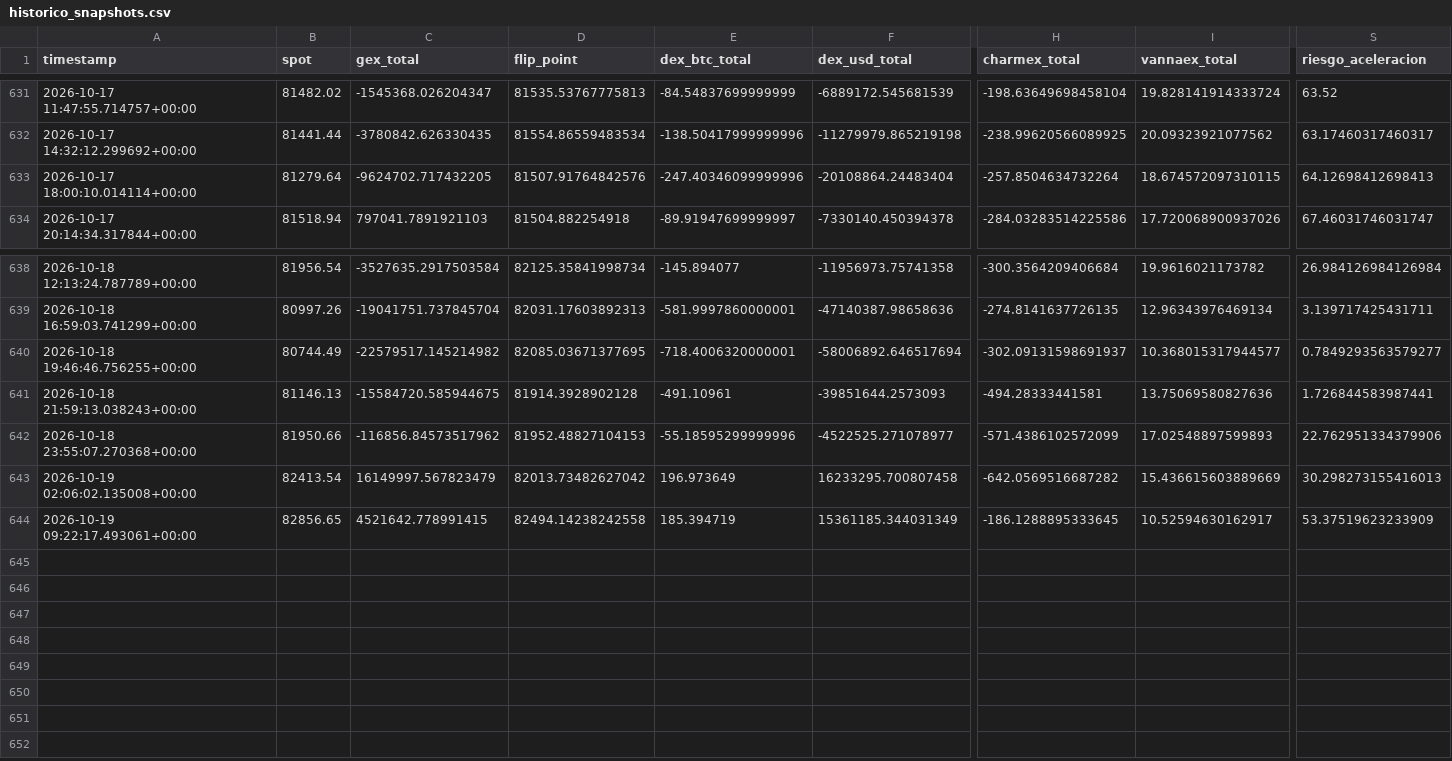
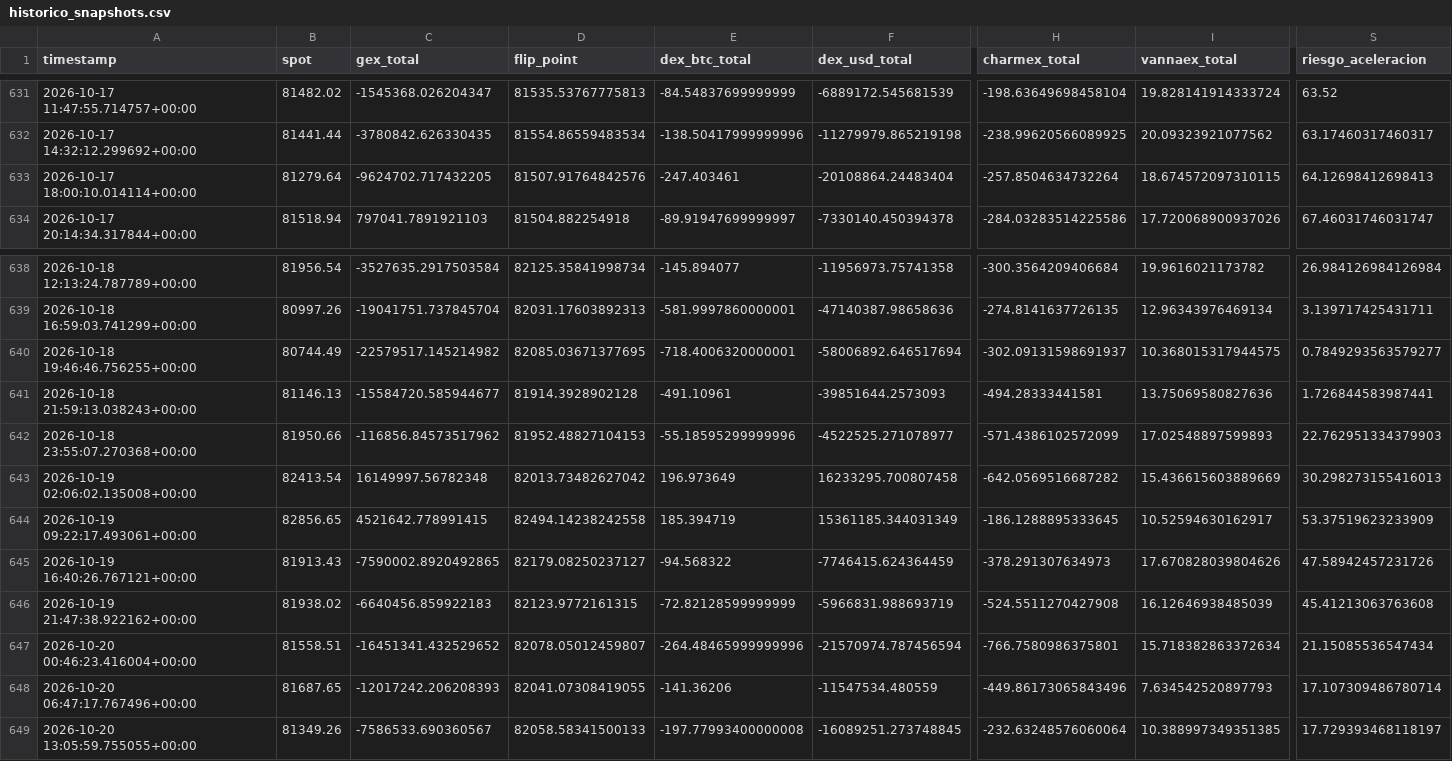
Before and after one commit to Alezmee/btc-quant-gex, a CSV file: data/historico_snapshots.csv, drawn as a sheet; only a part is shown, gaps mark what is left out; rows hold the shown columns only; the diff names each change by its address in the sheet, - before the commit and + after, or states it on an @@ line.

```diff
--- a/data/historico_snapshots.csv
+++ b/data/historico_snapshots.csv
-E633 (dex_btc_total): -247.40346099999996
+E633 (dex_btc_total): -247.403461
-I640 (vannaex_total): 10.368015317944577
+I640 (vannaex_total): 10.368015317944575
-C641 (gex_total): -15584720.585944675
+C641 (gex_total): -15584720.585944677
-S642 (riesgo_aceleracion): 22.762951334379906
+S642 (riesgo_aceleracion): 22.762951334379903
-C643 (gex_total): 16149997.567823479
+C643 (gex_total): 16149997.56782348
+row 645: 2026-10-19 16:40:26.767121+00:00 | 81913.43 | -7590002.8920492865 | 82179.08250237127 | -94.568322 | -7746415.624364459 | -378.291307634973 | 17.670828039804626 | 47.58942457231726
+row 646: 2026-10-19 21:47:38.922162+00:00 | 81938.02 | -6640456.859922183 | 82123.9772161315 | -72.82128599999999 | -5966831.988693719 | -524.5511270427908 | 16.12646938485039 | 45.41213063763608
+row 647: 2026-10-20 00:46:23.416004+00:00 | 81558.51 | -16451341.432529652 | 82078.05012459807 | -264.48465999999996 | -21570974.787456594 | -766.7580986375801 | 15.718382863372634 | 21.15085536547434
+row 648: 2026-10-20 06:47:17.767496+00:00 | 81687.65 | -12017242.206208393 | 82041.07308419055 | -141.36206 | -11547534.480559 | -449.86173065843496 | 7.634542520897793 | 17.107309486780714
+row 649: 2026-10-20 13:05:59.755055+00:00 | 81349.26 | -7586533.690360567 | 82058.58341500133 | -197.77993400000008 | -16089251.273748845 | -232.63248576060064 | 10.388997349351385 | 17.729393468118197
```
Also changed, not shown: data/forward_test_resultados.csv.
